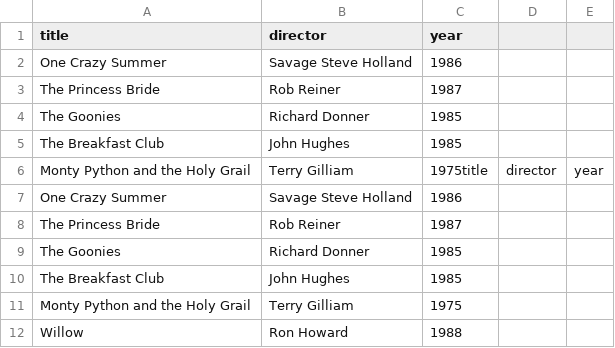
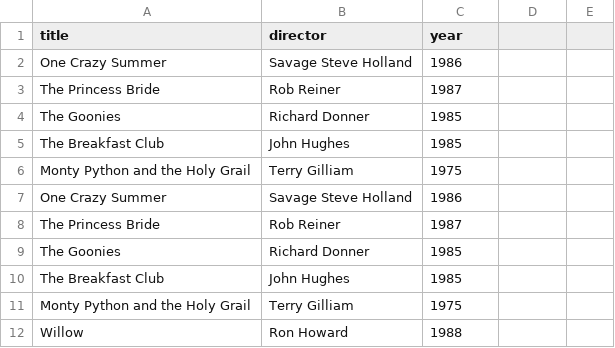
Before and after one commit to suga951/webflyx, a CSV file: classics.csv, drawn as a sheet.

Commit message:
J: update classics.csv

```diff
--- a/classics.csv
+++ b/classics.csv
@@ -5,3 +5,3 @@ The Goonies, Richard Donner, 1985
 The Breakfast Club, John Hughes, 1985
-Monty Python and the Holy Grail, Terry Gilliam, 1975title, director, year
+Monty Python and the Holy Grail, Terry Gilliam, 1975
 One Crazy Summer, Savage Steve Holland, 1986
```
